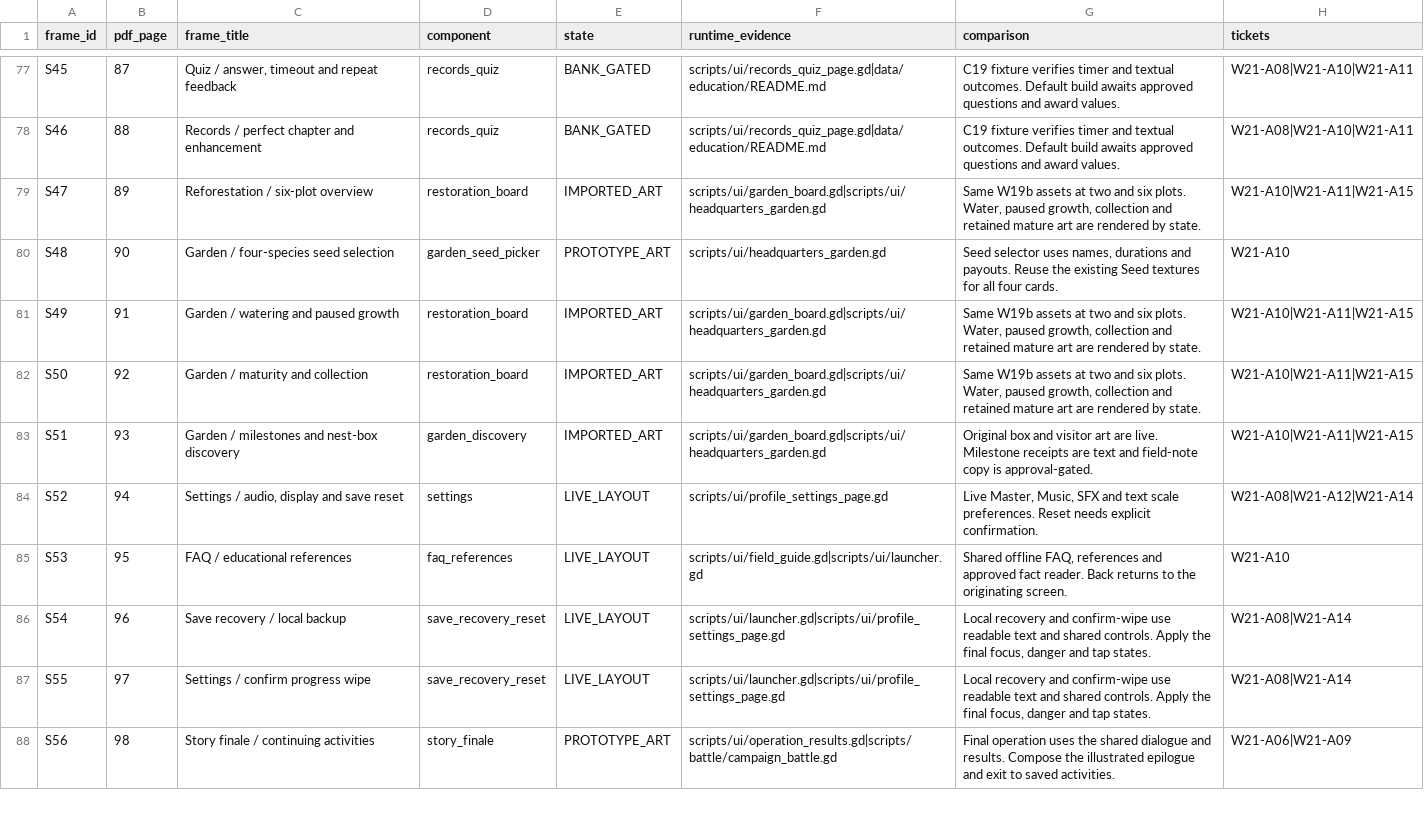
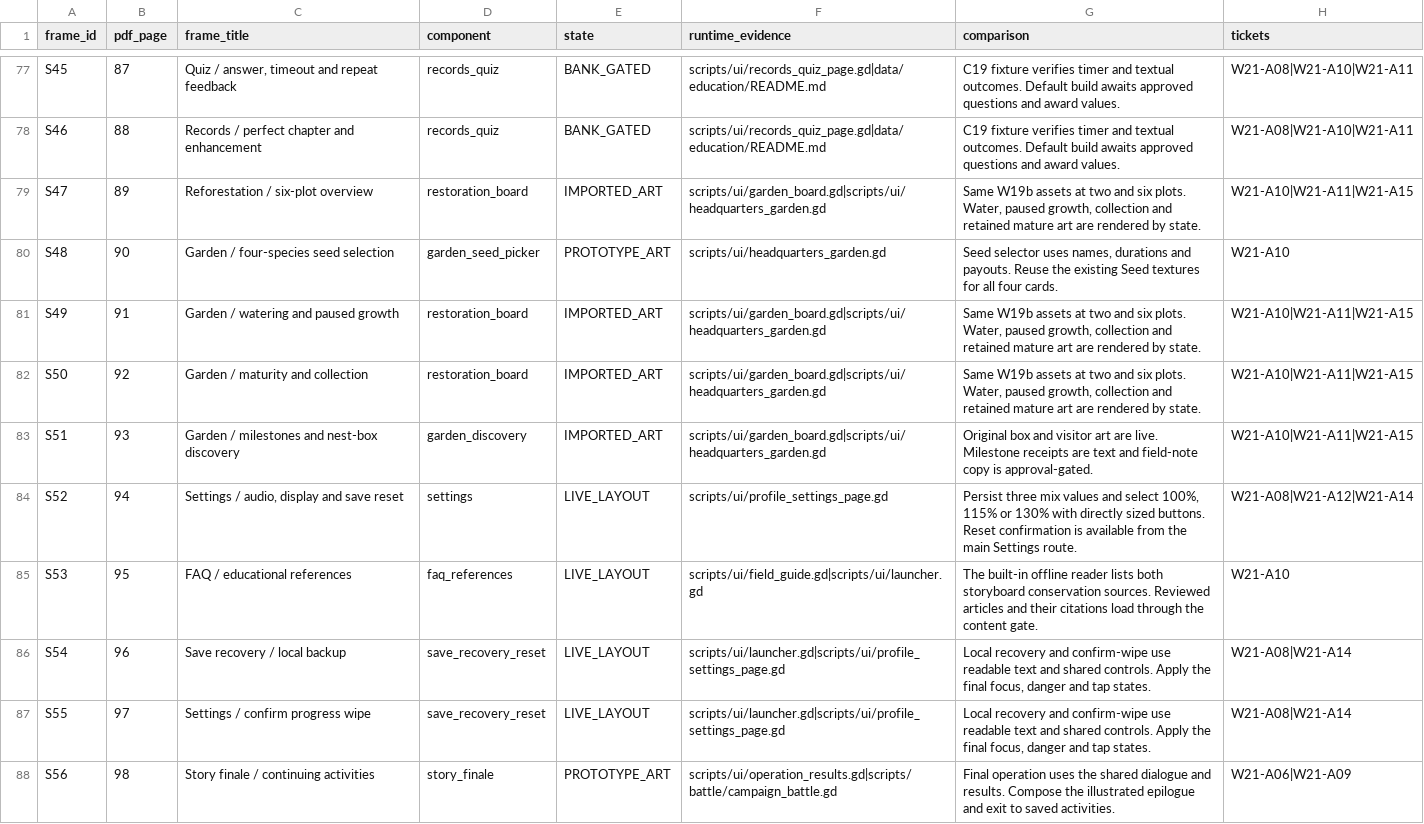
Before and after one commit to Shahrewan/Kenyalang-Rangers, a CSV file: docs/production/w21/screen_coverage.csv, drawn as a sheet; only a part is shown, gaps mark what is left out; the diff covers the shown part only.

Commit message:
Correct C22 pause, placement and accessibility flows against the storyboard

```diff
--- a/docs/production/w21/screen_coverage.csv
+++ b/docs/production/w21/screen_coverage.csv
@@ -83,4 +83,4 @@ S50,92,Garden / maturity and collection,restoration_board,IMPORTED_ART,scripts/u
 S51,93,Garden / milestones and nest-box discovery,garden_discovery,IMPORTED_ART,scripts/ui/garden_board.gd|scripts/ui/headquarters_garden.gd,Original box and visitor art are live. Milestone receipts are text and field-note copy is approval-gated.,W21-A10|W21-A11|W21-A15
-S52,94,"Settings / audio, display and save reset",settings,LIVE_LAYOUT,scripts/ui/profile_settings_page.gd,"Live Master, Music, SFX and text scale preferences. Reset needs explicit confirmation.",W21-A08|W21-A12|W21-A14
-S53,95,FAQ / educational references,faq_references,LIVE_LAYOUT,scripts/ui/field_guide.gd|scripts/ui/launcher.gd,"Shared offline FAQ, references and approved fact reader. Back returns to the originating screen.",W21-A10
+S52,94,"Settings / audio, display and save reset",settings,LIVE_LAYOUT,scripts/ui/profile_settings_page.gd,"Persist three mix values and select 100%, 115% or 130% with directly sized buttons. Reset confirmation is available from the main Settings route.",W21-A08|W21-A12|W21-A14
+S53,95,FAQ / educational references,faq_references,LIVE_LAYOUT,scripts/ui/field_guide.gd|scripts/ui/launcher.gd,The built-in offline reader lists both storyboard conservation sources. Reviewed articles and their citations load through the content gate.,W21-A10
 S54,96,Save recovery / local backup,save_recovery_reset,LIVE_LAYOUT,scripts/ui/launcher.gd|scripts/ui/profile_settings_page.gd,"Local recovery and confirm-wipe use readable text and shared controls. Apply the final focus, danger and tap states.",W21-A08|W21-A14
```
Also changed, not shown: 14 edited cells elsewhere in this file, docs/production/w21/placeholder_coverage.csv, 20 other files.
